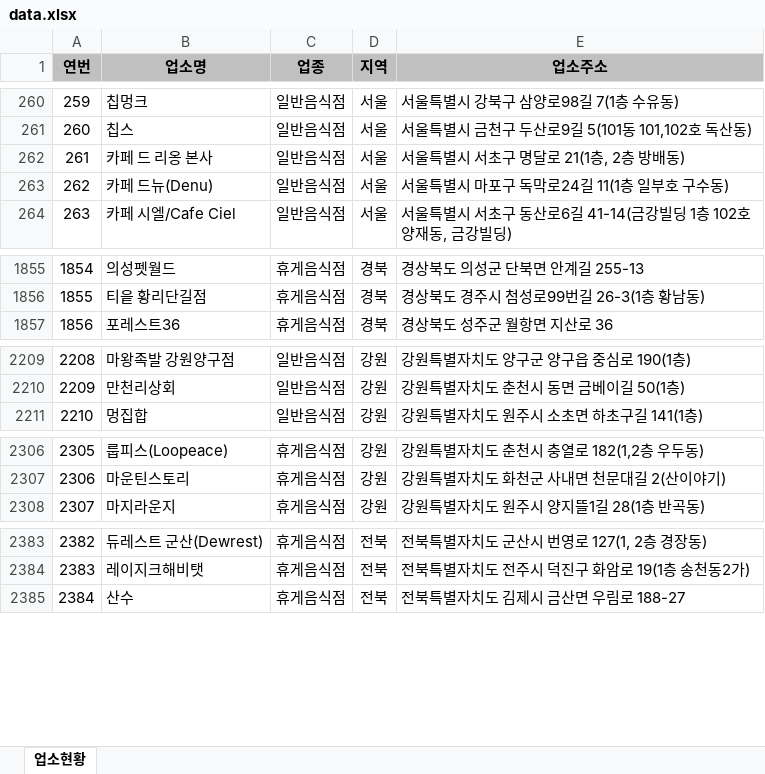
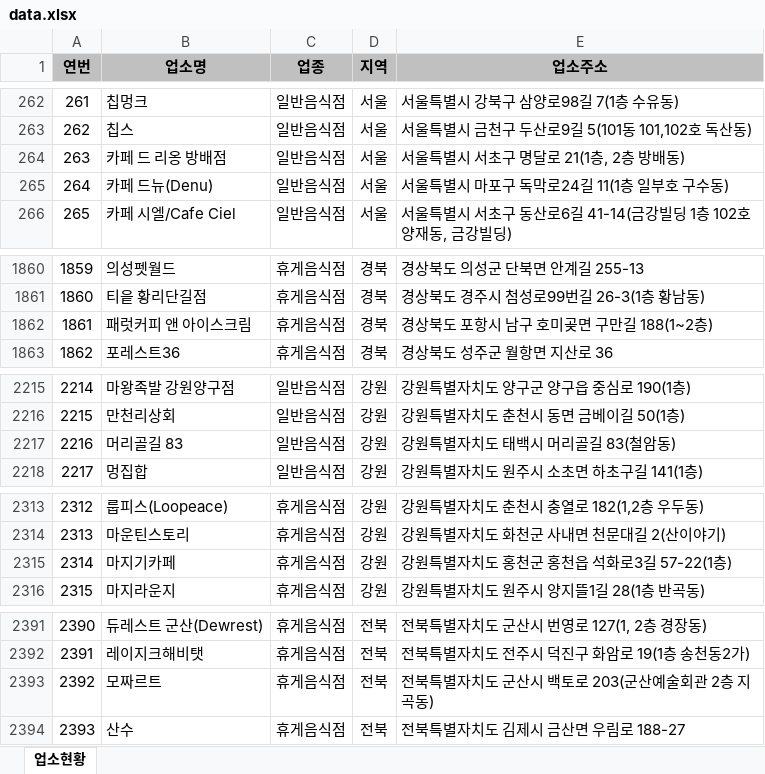
Before and after one commit to mumuabba/mumu_search, an Excel workbook: data.xlsx, sheet 업소현황, drawn as a sheet; only a part is shown, gaps mark what is left out; values as stored, in another font and other column widths than the file's, no borders; addresses are those after the commit; the diff covers the shown part only; the diff names each change by its address in the sheet, - before the commit and + after, or states it on an @@ line.

```diff
--- a/data.xlsx (sheet 업소현황)
+++ b/data.xlsx (sheet 업소현황)
@@ column A (연번) renumbered from row 171 down @@
-B264 (업소명): 카페 드 리옹 본사
+B264 (업소명): 카페 드 리옹 방배점
+row 1862: 1861 | 패럿커피 앤 아이스크림 | 휴게음식점 | 경북 | 경상북도 포항시 남구 호미곶면 구만길 188(1~2층)
+row 2217: 2216 | 머리골길 83 | 일반음식점 | 강원 | 강원특별자치도 태백시 머리골길 83(철암동)
+row 2315: 2314 | 마지기카페 | 휴게음식점 | 강원 | 강원특별자치도 홍천군 홍천읍 석화로3길 57-22(1층)
+row 2393: 2392 | 모짜르트 | 휴게음식점 | 전북 | 전북특별자치도 군산시 백토로 203(군산예술회관 2층 지곡동)
```
Also changed, not shown: 8 added rows, 3 removed rows, 3 moved rows and 1 edited cell elsewhere in this sheet, 2 other files.
